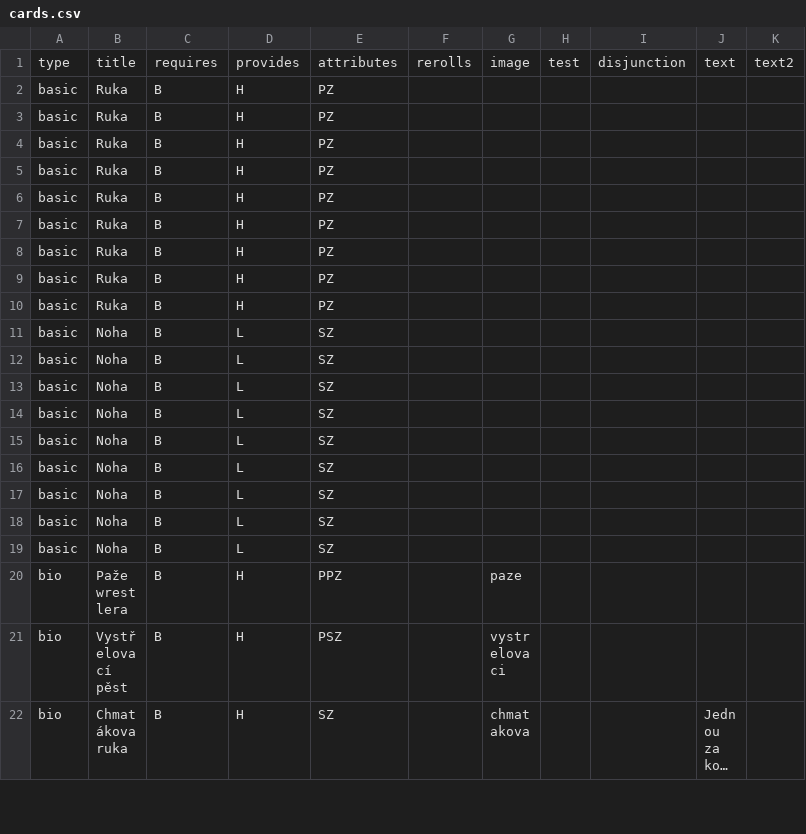
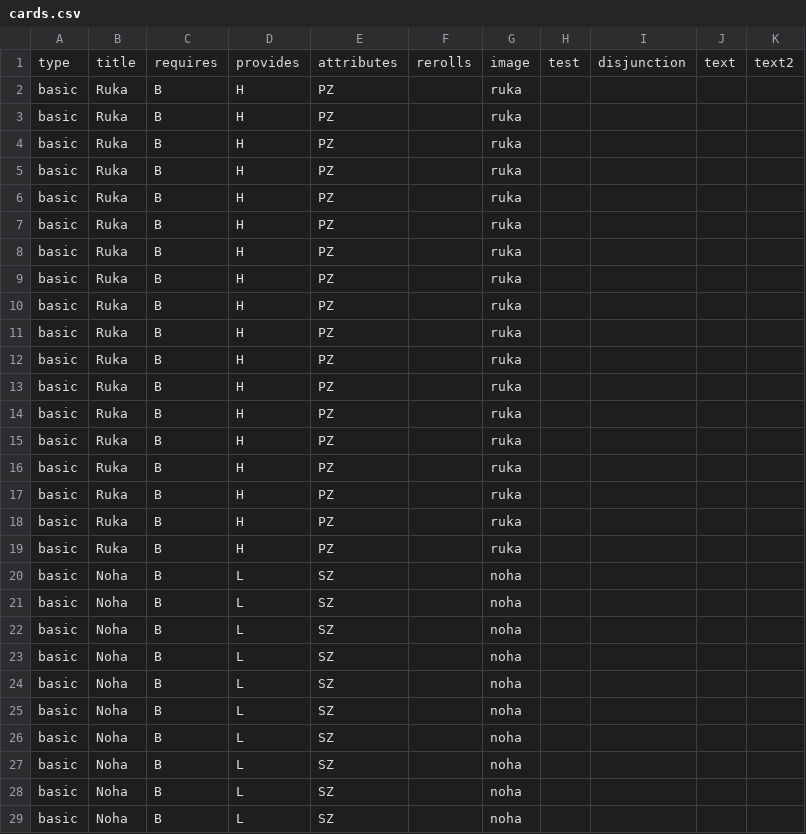
Before and after one commit to jerrylabs/card-generator, a CSV file: cmzc/cards.csv, drawn as a sheet; only a part is shown; the shorter side is filled out with more unchanged rows; long unchanged cells end in …; the diff covers the shown part only.

```diff
--- a/cmzc/cards.csv
+++ b/cmzc/cards.csv
@@ -1,19 +1,29 @@
 type,title,requires,provides,attributes,rerolls,image,test,disjunction,text,text2
-basic,Ruka,B,H,PZ,,,,,,
-basic,Ruka,B,H,PZ,,,,,,
-basic,Ruka,B,H,PZ,,,,,,
-basic,Ruka,B,H,PZ,,,,,,
-basic,Ruka,B,H,PZ,,,,,,
-basic,Ruka,B,H,PZ,,,,,,
-basic,Ruka,B,H,PZ,,,,,,
-basic,Ruka,B,H,PZ,,,,,,
-basic,Ruka,B,H,PZ,,,,,,
-basic,Noha,B,L,SZ,,,,,,
-basic,Noha,B,L,SZ,,,,,,
-basic,Noha,B,L,SZ,,,,,,
-basic,Noha,B,L,SZ,,,,,,
-basic,Noha,B,L,SZ,,,,,,
-basic,Noha,B,L,SZ,,,,,,
-basic,Noha,B,L,SZ,,,,,,
-basic,Noha,B,L,SZ,,,,,,
-basic,Noha,B,L,SZ,,,,,,
+basic,Ruka,B,H,PZ,,ruka,,,,
+basic,Ruka,B,H,PZ,,ruka,,,,
+basic,Ruka,B,H,PZ,,ruka,,,,
+basic,Ruka,B,H,PZ,,ruka,,,,
+basic,Ruka,B,H,PZ,,ruka,,,,
+basic,Ruka,B,H,PZ,,ruka,,,,
+basic,Ruka,B,H,PZ,,ruka,,,,
+basic,Ruka,B,H,PZ,,ruka,,,,
+basic,Ruka,B,H,PZ,,ruka,,,,
+basic,Ruka,B,H,PZ,,ruka,,,,
+basic,Ruka,B,H,PZ,,ruka,,,,
+basic,Ruka,B,H,PZ,,ruka,,,,
+basic,Ruka,B,H,PZ,,ruka,,,,
+basic,Ruka,B,H,PZ,,ruka,,,,
+basic,Ruka,B,H,PZ,,ruka,,,,
+basic,Ruka,B,H,PZ,,ruka,,,,
+basic,Ruka,B,H,PZ,,ruka,,,,
+basic,Ruka,B,H,PZ,,ruka,,,,
+basic,Noha,B,L,SZ,,noha,,,,
+basic,Noha,B,L,SZ,,noha,,,,
+basic,Noha,B,L,SZ,,noha,,,,
+basic,Noha,B,L,SZ,,noha,,,,
+basic,Noha,B,L,SZ,,noha,,,,
+basic,Noha,B,L,SZ,,noha,,,,
+basic,Noha,B,L,SZ,,noha,,,,
+basic,Noha,B,L,SZ,,noha,,,,
+basic,Noha,B,L,SZ,,noha,,,,
+basic,Noha,B,L,SZ,,noha,,,,
```
Also changed, not shown: 8 added rows and 4 moved rows elsewhere in this file, 16 other files.
